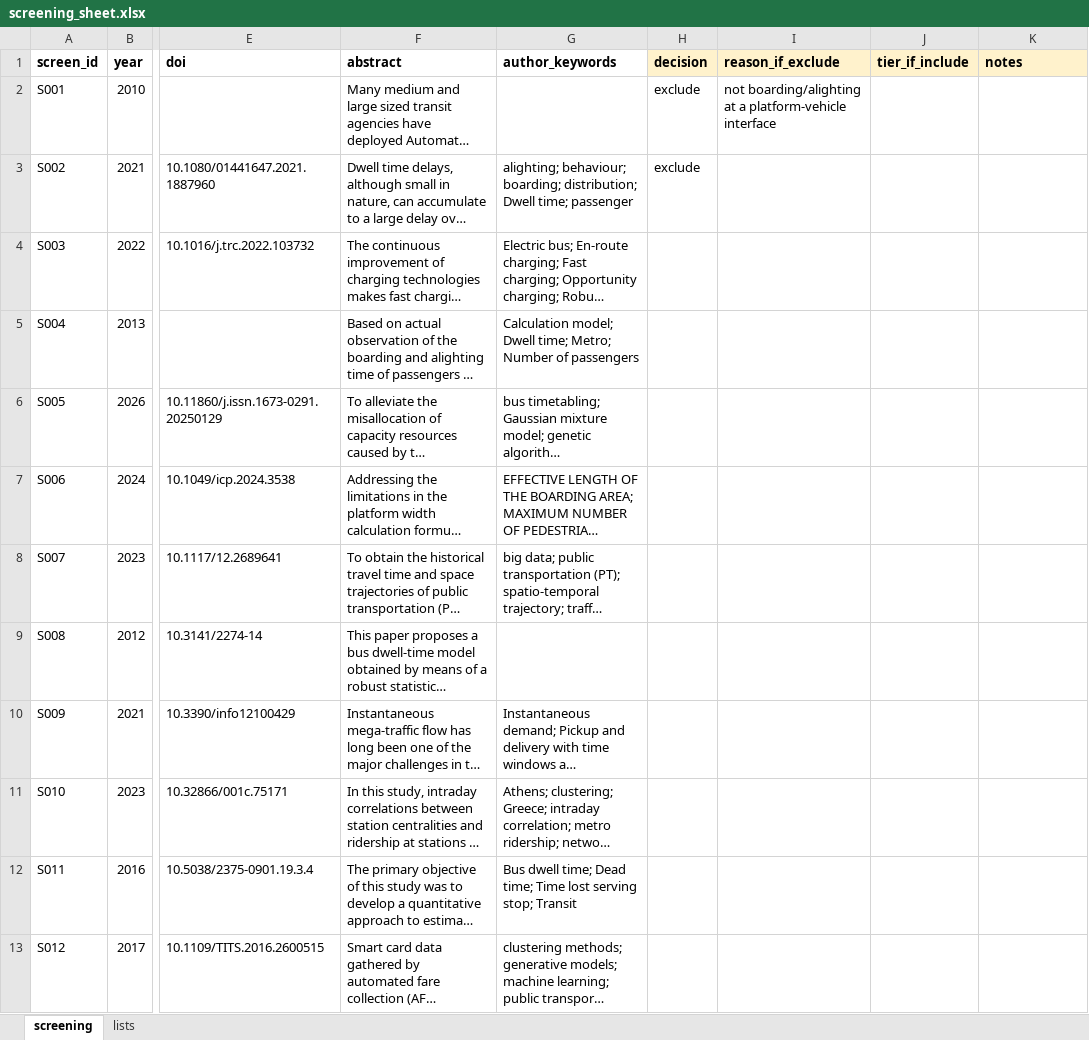
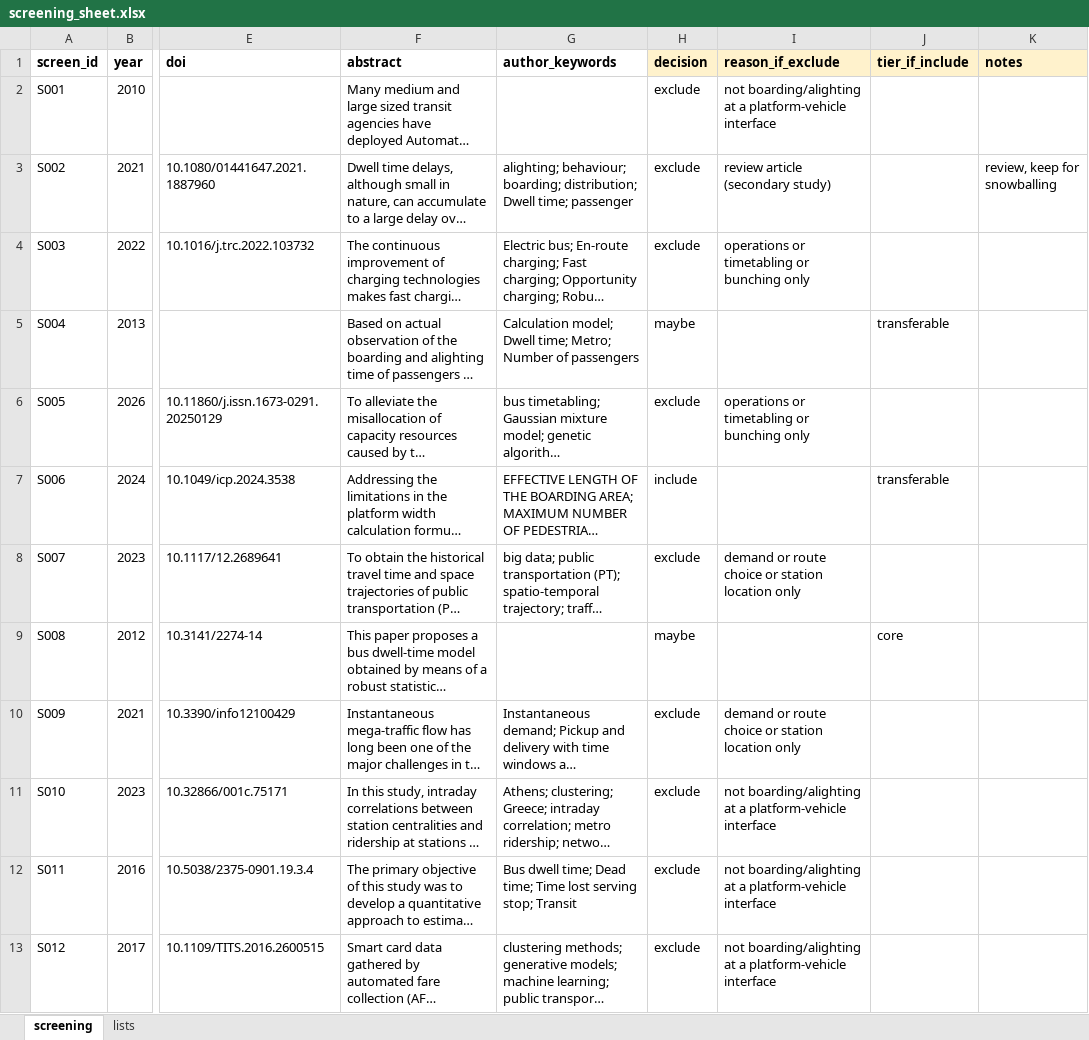
Before and after one commit to damarpd/research-progress, an Excel workbook: progress/SLR/screening_sheet.xlsx, sheet screening, drawn as a sheet; only a part is shown, gaps mark what is left out; long unchanged cells end in …; values as stored, in another font and other column widths than the file's, no borders; the diff covers the shown part only; the diff names each change by its address in the sheet, - before the commit and + after, or states it on an @@ line.

Commit message:
Updated the screening sheet to include new data and correct previous errors.

```diff
--- a/progress/SLR/screening_sheet.xlsx (sheet screening)
+++ b/progress/SLR/screening_sheet.xlsx (sheet screening)
-I3 (reason_if_exclude): (empty)
+I3 (reason_if_exclude): review article (secondary study)
-K3 (notes): (empty)
+K3 (notes): review, keep for snowballing
-H4 (decision): (empty)
+H4 (decision): exclude
-I4 (reason_if_exclude): (empty)
+I4 (reason_if_exclude): operations or timetabling or bunching only
-H5 (decision): (empty)
+H5 (decision): maybe
-J5 (tier_if_include): (empty)
+J5 (tier_if_include): transferable
-H6 (decision): (empty)
+H6 (decision): exclude
-I6 (reason_if_exclude): (empty)
+I6 (reason_if_exclude): operations or timetabling or bunching only
-H7 (decision): (empty)
+H7 (decision): include
-J7 (tier_if_include): (empty)
+J7 (tier_if_include): transferable
-H8 (decision): (empty)
+H8 (decision): exclude
-I8 (reason_if_exclude): (empty)
+I8 (reason_if_exclude): demand or route choice or station location only
-H9 (decision): (empty)
+H9 (decision): maybe
-J9 (tier_if_include): (empty)
+J9 (tier_if_include): core
-H10:H13 (decision): (empty)
+H10:H13 (decision): exclude
-I10 (reason_if_exclude): (empty)
+I10 (reason_if_exclude): demand or route choice or station location only
-I11:I13 (reason_if_exclude): (empty)
+I11:I13 (reason_if_exclude): not boarding/alighting at a platform-vehicle interface
```
Also changed, not shown: 102 edited cells elsewhere in this sheet.
